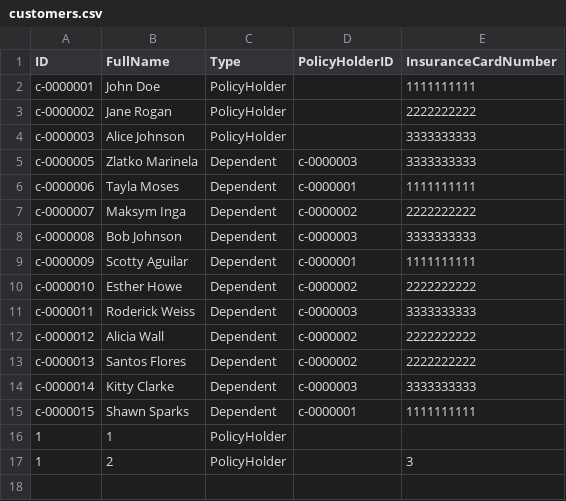
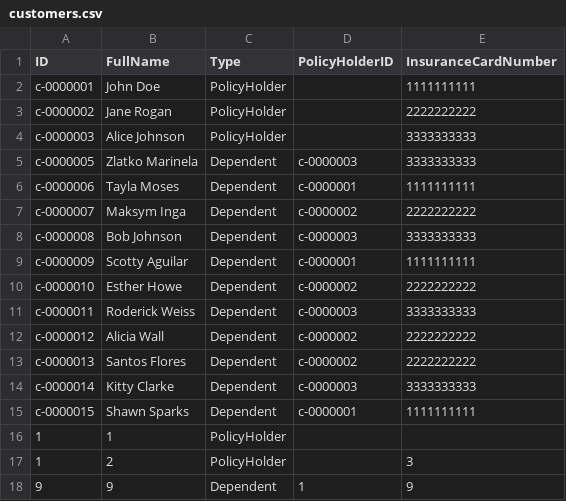
Before and after one commit to s3836565/Assi3, a CSV file: src/main/resources/customers.csv, drawn as a sheet; the diff names each change by its address in the sheet, - before the commit and + after, or states it on an @@ line.

```diff
--- a/src/main/resources/customers.csv
+++ b/src/main/resources/customers.csv
+row 18: 9 | 9 | Dependent | 1 | 9
```
Also changed, not shown: src/main/resources/backup/claims.csv, src/main/resources/claims.csv, 5 other files.
